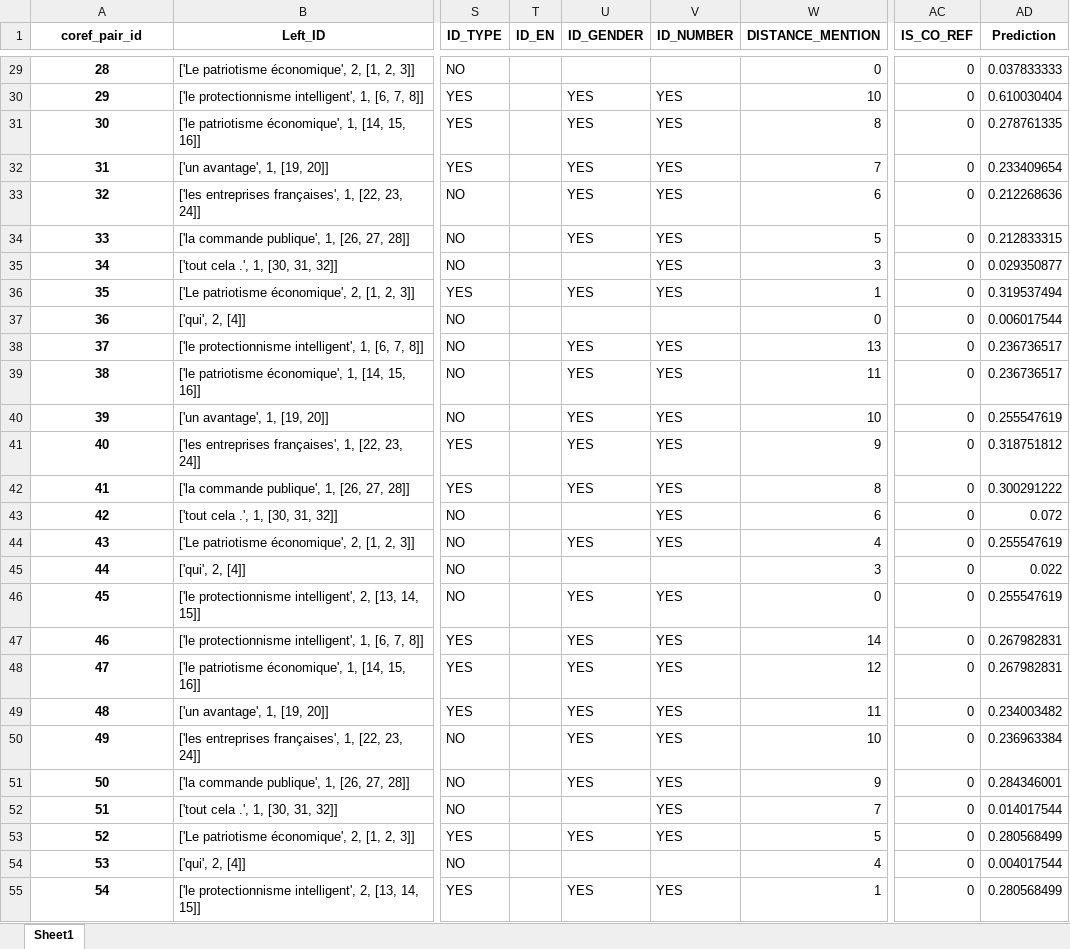
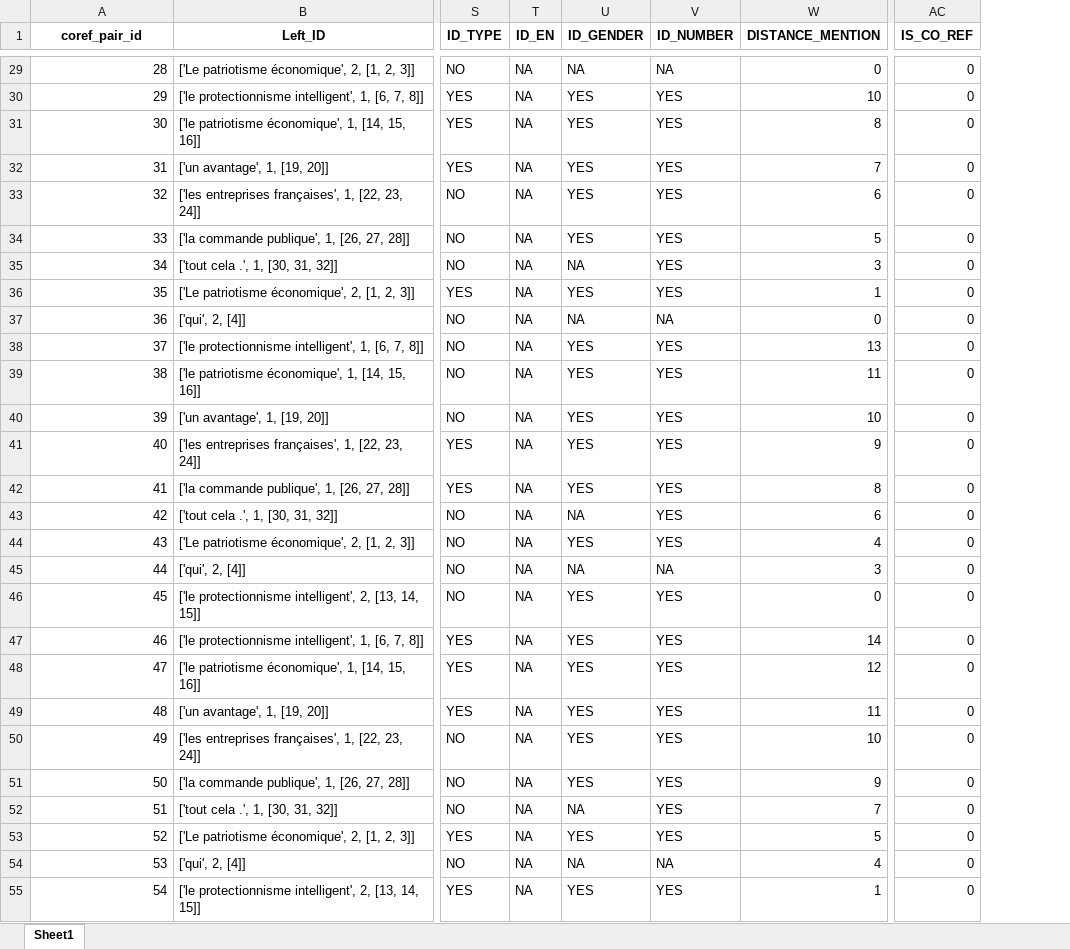
Before and after one commit to mehdi-mirzapour/French-CRS, an Excel workbook: command_line/crs-output/unseen_data.xlsx, sheet Sheet1, drawn as a sheet; only a part is shown, gaps mark what is left out; values as stored, in another font and other column widths than the file's, no borders; the diff covers the shown part only; the diff names each change by its address in the sheet, - before the commit and + after, or states it on an @@ line.

```diff
--- a/command_line/crs-output/unseen_data.xlsx (sheet Sheet1)
+++ b/command_line/crs-output/unseen_data.xlsx (sheet Sheet1)
-column AD (Prediction), rows 29-55: 0.037833333 | 0.610030404 | 0.278761335 | 0.233409654 | 0.212268636 | 0.212833315 | 0.029350877 | 0.319537494 | 0.006017544 | 0.236736517 | 0.236736517 | 0.255547619 | 0.318751812 | 0.300291222 | 0.072 | 0.255547619 | 0.022 | 0.255547619 | 0.267982831 | 0.267982831 | 0.234003482 | 0.236963384 | 0.284346001 | 0.014017544 | 0.280568499 | 0.004017544 | 0.280568499
@@ A29:A55 bold: on → off, alignment: center → right @@
-T29:T55 (ID_EN): (empty)
+T29:T55 (ID_EN): NA
-U29 (ID_GENDER): (empty)
+U29 (ID_GENDER): NA
-V29 (ID_NUMBER): (empty)
+V29 (ID_NUMBER): NA
-U35 (ID_GENDER): (empty)
+U35 (ID_GENDER): NA
-U37 (ID_GENDER): (empty)
+U37 (ID_GENDER): NA
-V37 (ID_NUMBER): (empty)
+V37 (ID_NUMBER): NA
-U43 (ID_GENDER): (empty)
+U43 (ID_GENDER): NA
-U45 (ID_GENDER): (empty)
+U45 (ID_GENDER): NA
-V45 (ID_NUMBER): (empty)
+V45 (ID_NUMBER): NA
-U52 (ID_GENDER): (empty)
+U52 (ID_GENDER): NA
-U54 (ID_GENDER): (empty)
+U54 (ID_GENDER): NA
-V54 (ID_NUMBER): (empty)
+V54 (ID_NUMBER): NA
```
Also changed, not shown: 1361 edited cells and cell formats elsewhere in this sheet, 1 other file.
